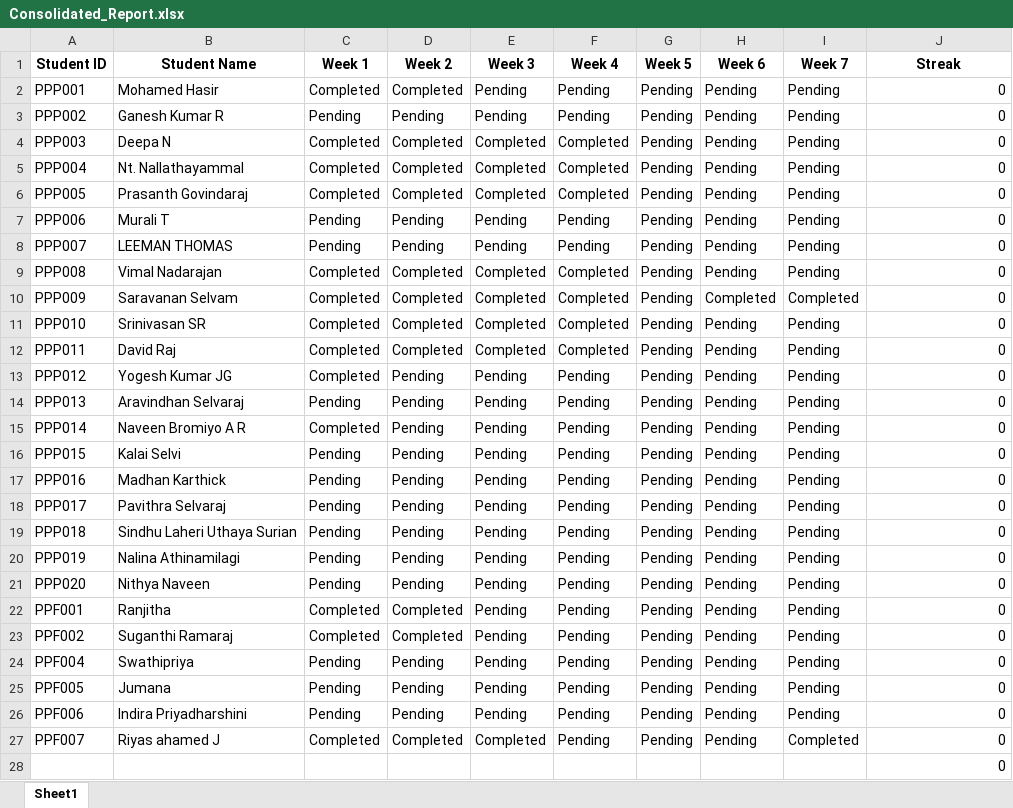
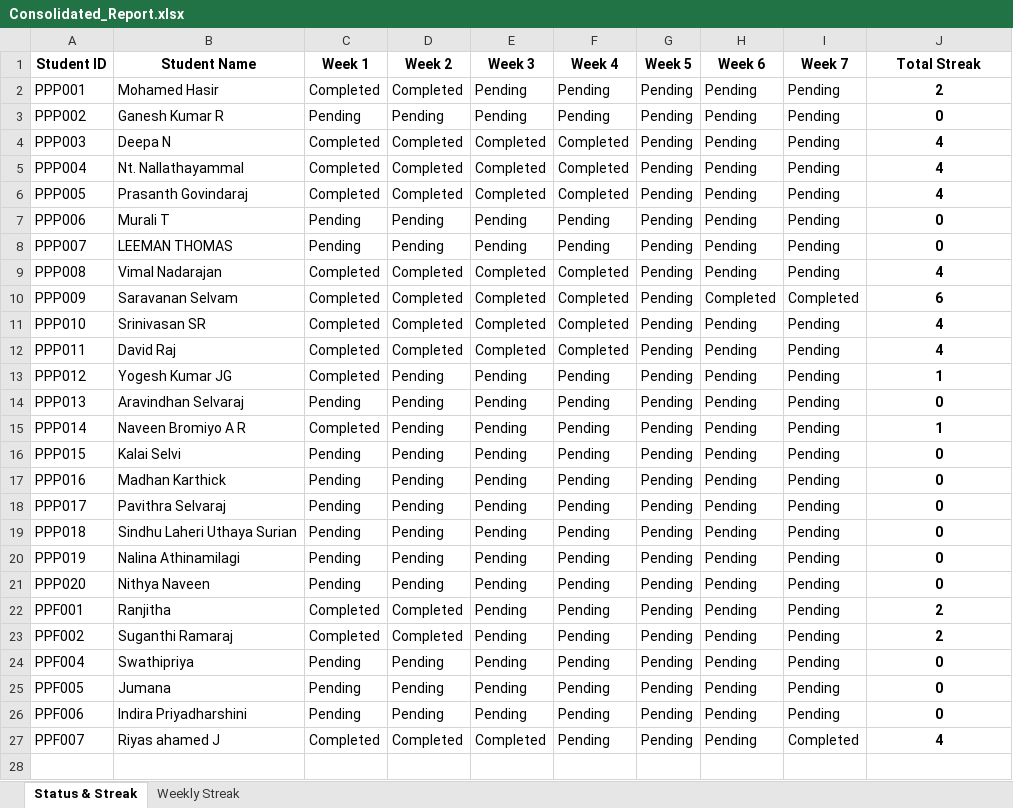
Before and after one commit to NeejaViju/StudentsReport, an Excel workbook: Sample_Task_name/Consolidated_Report.xlsx, sheet Status & Streak, drawn as a sheet; only a part is shown; values as stored, in another font and other column widths than the file's, no borders; conditional formats and table styles not drawn; the diff covers the shown part only; the diff names each change by its address in the sheet, - before the commit and + after, or states it on an @@ line.

Commit message:
streak reports generated

```diff
--- a/Sample_Task_name/Consolidated_Report.xlsx (sheet Status & Streak)
+++ b/Sample_Task_name/Consolidated_Report.xlsx (sheet Status & Streak)
-sheet tab: Sheet1
+sheet tab: Status & Streak
+sheet tab: Weekly Streak
-J1: Streak
+J1: Total Streak
-J2 (Total Streak): 0
+J2 (Total Streak): 2
@@ J2:J27 bold: off → on, alignment: right → center @@
-J4:J6 (Total Streak): 0
+J4:J6 (Total Streak): 4
-J9 (Total Streak): 0
+J9 (Total Streak): 4
-J10 (Total Streak): 0
+J10 (Total Streak): 6
-J11:J12 (Total Streak): 0
+J11:J12 (Total Streak): 4
-J13 (Total Streak): 0
+J13 (Total Streak): 1
-J15 (Total Streak): 0
+J15 (Total Streak): 1
-J22:J23 (Total Streak): 0
+J22:J23 (Total Streak): 2
-J27 (Total Streak): 0
+J27 (Total Streak): 4
-row 28:  |  |  |  |  |  |  |  |  | 0
```
Also changed, not shown: 7 removed rows elsewhere in this sheet, Week01_report.xlsx, Week02_report.xlsx, 11 other files.
